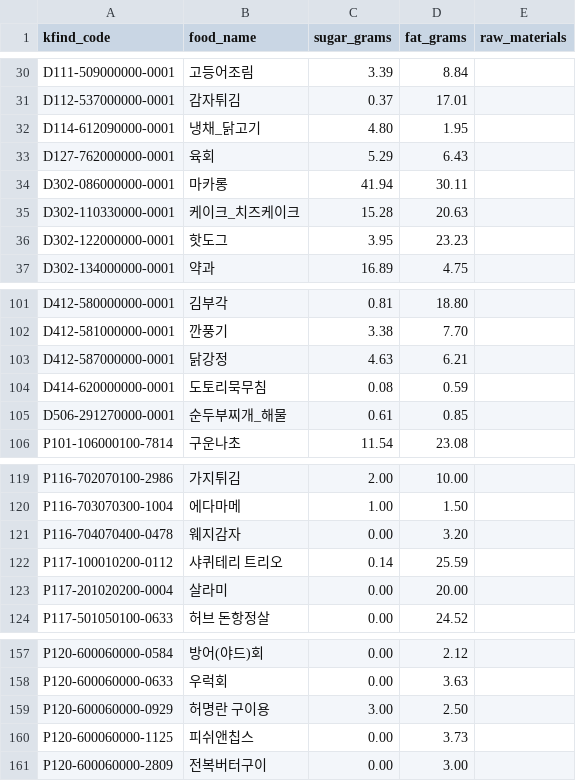
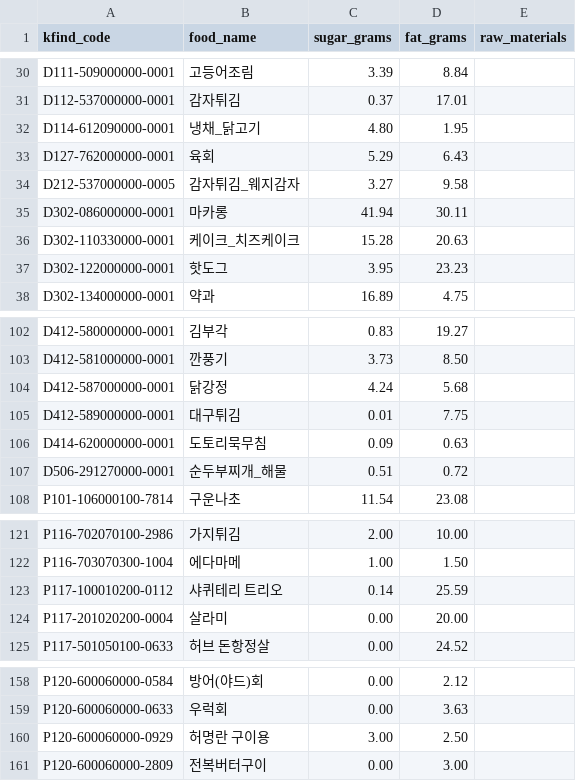
Before and after one commit to chaiminwoo0223/Symphonia-Server, a CSV file: src/main/resources/import/kfind/nutrition.csv, drawn as a sheet; only a part is shown, gaps mark what is left out; removed rows and columns are numbered as before the commit, all else as after; the diff covers the shown part only; the diff names each change by its address in the sheet, - before the commit and + after, or states it on an @@ line.

Commit message:
[#117] fix: K-FIND 100ml 산출 행을 100g당 값으로 환산하고 어긋난 안주 식품코드 교체 * fix: extract-kfind.py가 100ml 기준 행의 당류와 지방을 성분 합에 대한 비율로 환산 * fix: 웨지감자를 조리 전 냉동 제품에서 감자튀김_웨지감자로 교체 * fix: 피쉬앤칩스를 생선살 제품에서 대구튀김으로 교체하고 형태를 MAIN으로 변경

```diff
--- a/src/main/resources/import/kfind/nutrition.csv
+++ b/src/main/resources/import/kfind/nutrition.csv
+row 34: D212-537000000-0005 | 감자튀김_웨지감자 | 3.27 | 9.58
-C102 (sugar_grams): 0.81
+C102 (sugar_grams): 0.83
-D102 (fat_grams): 18.80
+D102 (fat_grams): 19.27
-C103 (sugar_grams): 3.38
+C103 (sugar_grams): 3.73
-D103 (fat_grams): 7.70
+D103 (fat_grams): 8.50
-C104 (sugar_grams): 4.63
+C104 (sugar_grams): 4.24
-D104 (fat_grams): 6.21
+D104 (fat_grams): 5.68
+row 105: D412-589000000-0001 | 대구튀김 | 0.01 | 7.75
-C106 (sugar_grams): 0.08
+C106 (sugar_grams): 0.09
-D106 (fat_grams): 0.59
+D106 (fat_grams): 0.63
-C107 (sugar_grams): 0.61
+C107 (sugar_grams): 0.51
-D107 (fat_grams): 0.85
+D107 (fat_grams): 0.72
-row 121: P116-704070400-0478 | 웨지감자 | 0.00 | 3.20
-row 160: P120-600060000-1125 | 피쉬앤칩스 | 0.00 | 3.73
```
Also changed, not shown: 32 edited cells elsewhere in this file, src/main/resources/import/curated/anjus.csv, 1 other file.
